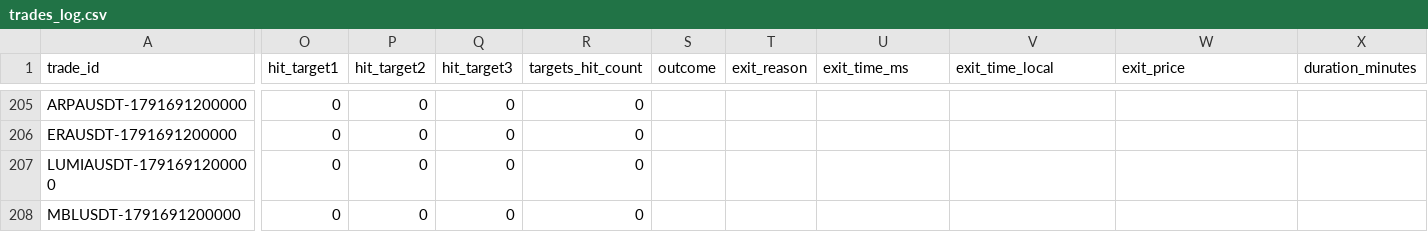
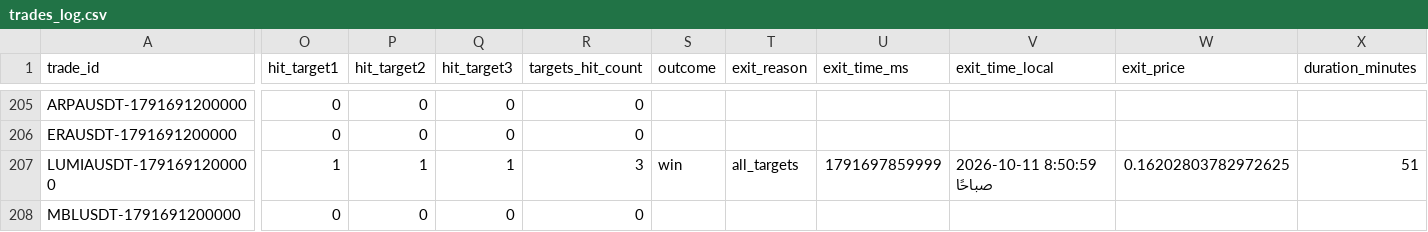
Before and after one commit to turky4500/binance-spot-usdt-signal-bot, a CSV file: data/trades_log.csv, drawn as a sheet; only a part is shown, gaps mark what is left out; the diff covers the shown part only; the diff names each change by its address in the sheet, - before the commit and + after, or states it on an @@ line.

```diff
--- a/data/trades_log.csv
+++ b/data/trades_log.csv
-O207 (hit_target1): 0
+O207 (hit_target1): 1
-P207 (hit_target2): 0
+P207 (hit_target2): 1
-Q207 (hit_target3): 0
+Q207 (hit_target3): 1
-R207 (targets_hit_count): 0
+R207 (targets_hit_count): 3
-S207 (outcome): (empty)
+S207 (outcome): win
-T207 (exit_reason): (empty)
+T207 (exit_reason): all_targets
-U207 (exit_time_ms): (empty)
+U207 (exit_time_ms): 1791697859999
-V207 (exit_time_local): (empty)
+V207 (exit_time_local): 2026-10-11 8:50:59 صباحًا
-W207 (exit_price): (empty)
+W207 (exit_price): 0.16202803782972625
-X207 (duration_minutes): (empty)
+X207 (duration_minutes): 51
```
Also changed, not shown: 3 edited cells elsewhere in this file, 1 other file.
